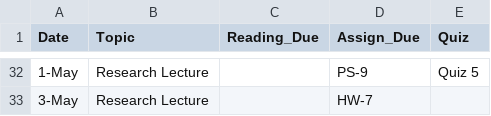
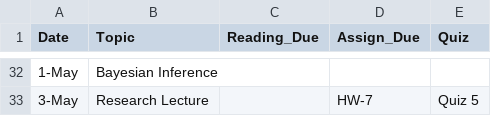
Before and after one commit to joseph-mihaljevic/inf511-book, a CSV file: _table-data/syllabus-schedule.csv, drawn as a sheet; only a part is shown, gaps mark what is left out; the diff covers the shown part only.

```diff
--- a/_table-data/syllabus-schedule.csv
+++ b/_table-data/syllabus-schedule.csv
@@ -32,2 +32,2 @@
-1-May,Research Lecture,,PS-9,Quiz 5
-3-May,Research Lecture,,HW-7,
+1-May,Bayesian Inference,,,
+3-May,Research Lecture,,HW-7,Quiz 5
```
Also changed, not shown: 64 edited cells elsewhere in this file, 15 other files.
